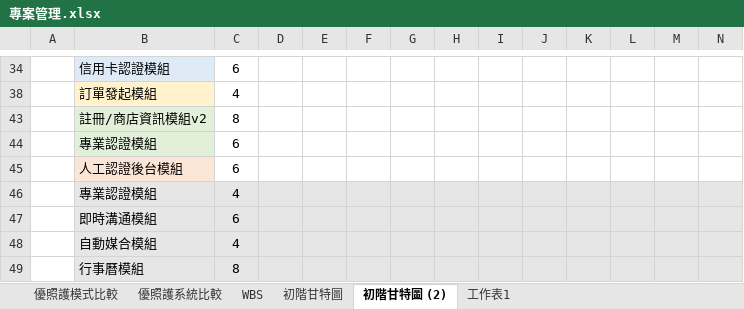
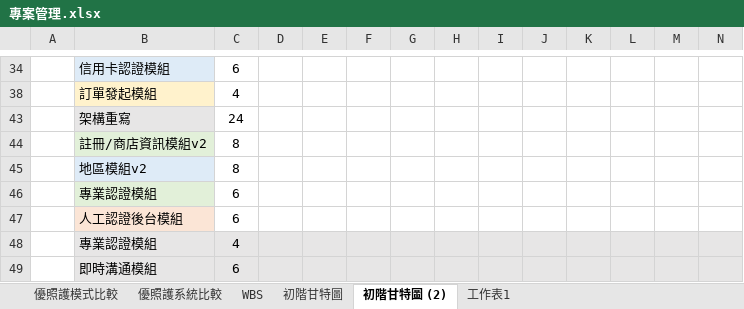
Before and after one commit to souaix/aidara, an Excel workbook: note/專案管理.xlsx, sheet 初階甘特圖 (2), drawn as a sheet; only a part is shown, gaps mark what is left out; the shorter side is filled out with more unchanged rows; values as stored, in another font and other column widths than the file's, no borders; charts and pictures not drawn; rows hold the shown columns only; the diff names each change by its address in the sheet, - before the commit and + after, or states it on an @@ line.

```diff
--- a/note/專案管理.xlsx (sheet 初階甘特圖 (2))
+++ b/note/專案管理.xlsx (sheet 初階甘特圖 (2))
+row 43:  | 架構重寫 | 24
+row 45:  | 地區模組v2 | 8
```
Also changed, not shown: sheet 工作表1, hidden cells, charts or pictures.
